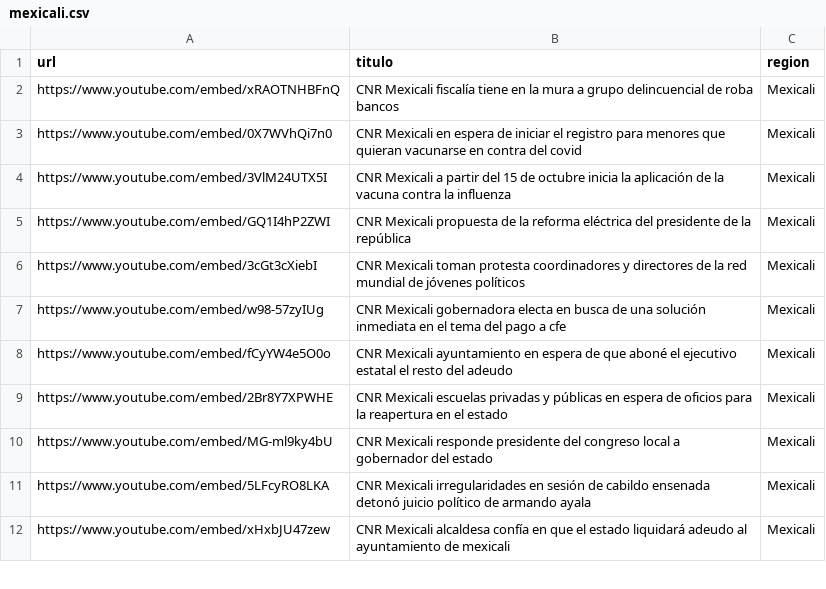
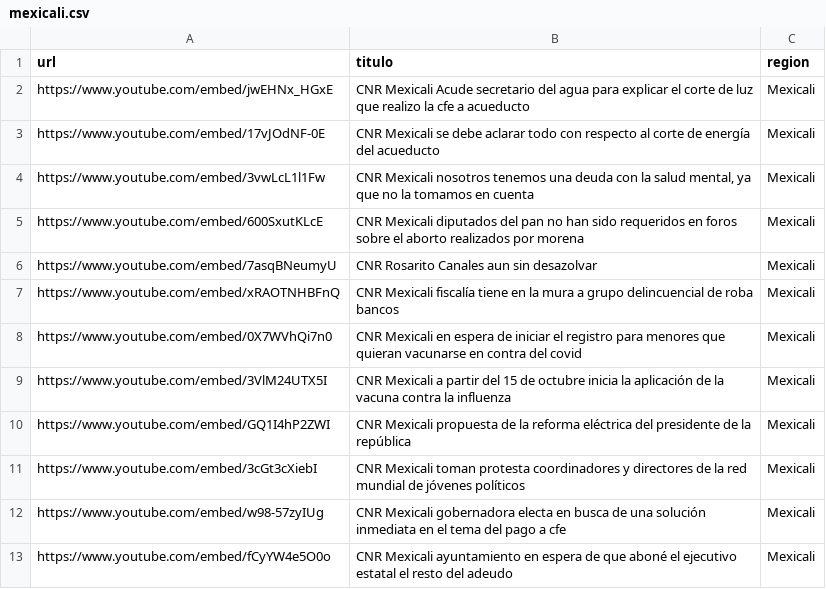
Before and after one commit to MauricioAlcala/cnr.tv, a CSV file: _data/mexicali.csv, drawn as a sheet; only a part is shown; the shorter side is filled out with more unchanged rows.

Commit message:
NOTAS OCTUBRE 8

```diff
--- a/_data/mexicali.csv
+++ b/_data/mexicali.csv
@@ -1,2 +1,7 @@
 url,titulo,region
+https://www.youtube.com/embed/jwEHNx_HGxE,"CNR Mexicali Acude secretario del agua para explicar el corte de luz que realizo la cfe a acueducto",Mexicali
+https://www.youtube.com/embed/17vJOdNF-0E,"CNR Mexicali se debe aclarar todo con respecto al corte de energía del acueducto",Mexicali
+https://www.youtube.com/embed/3vwLcL1l1Fw,"CNR Mexicali nosotros tenemos una deuda con la salud mental, ya que no la tomamos en cuenta",Mexicali
+https://www.youtube.com/embed/600SxutKLcE,"CNR Mexicali diputados del pan no han sido requeridos en foros sobre el aborto realizados por morena",Mexicali
+https://www.youtube.com/embed/7asqBNeumyU,"CNR Rosarito Canales aun sin desazolvar",Mexicali
 https://www.youtube.com/embed/xRAOTNHBFnQ,"CNR Mexicali fiscalía tiene en la mura a grupo delincuencial de roba bancos",Mexicali
```
